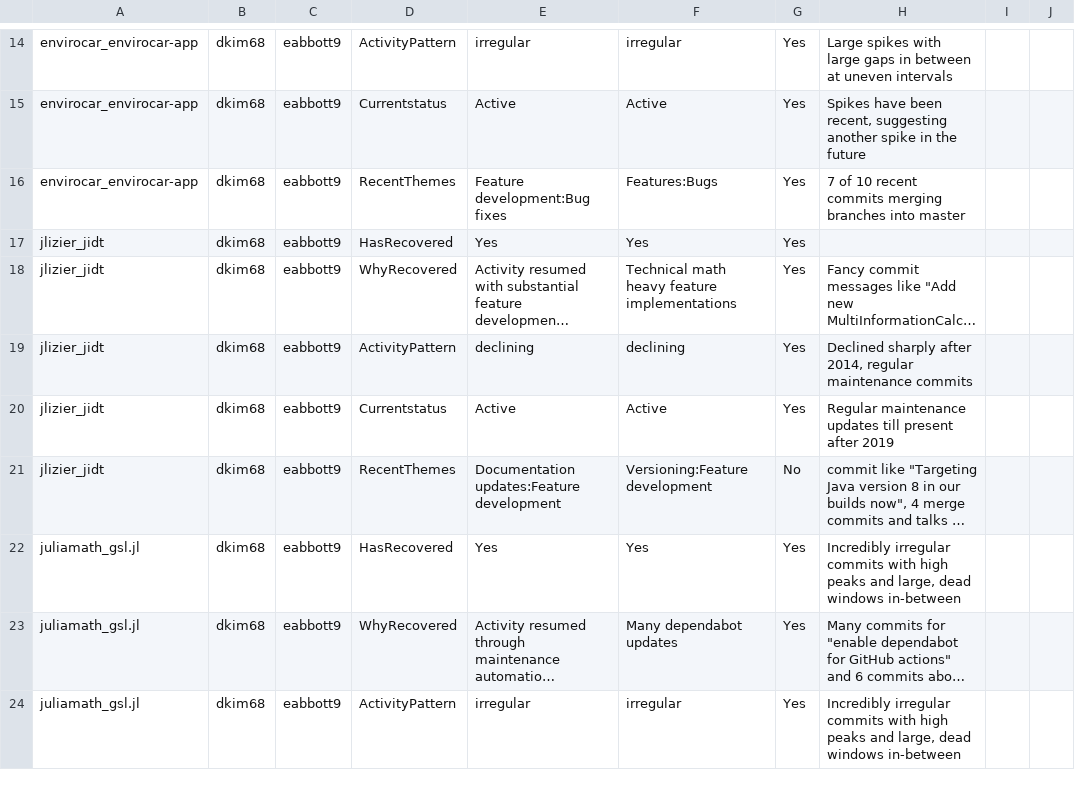
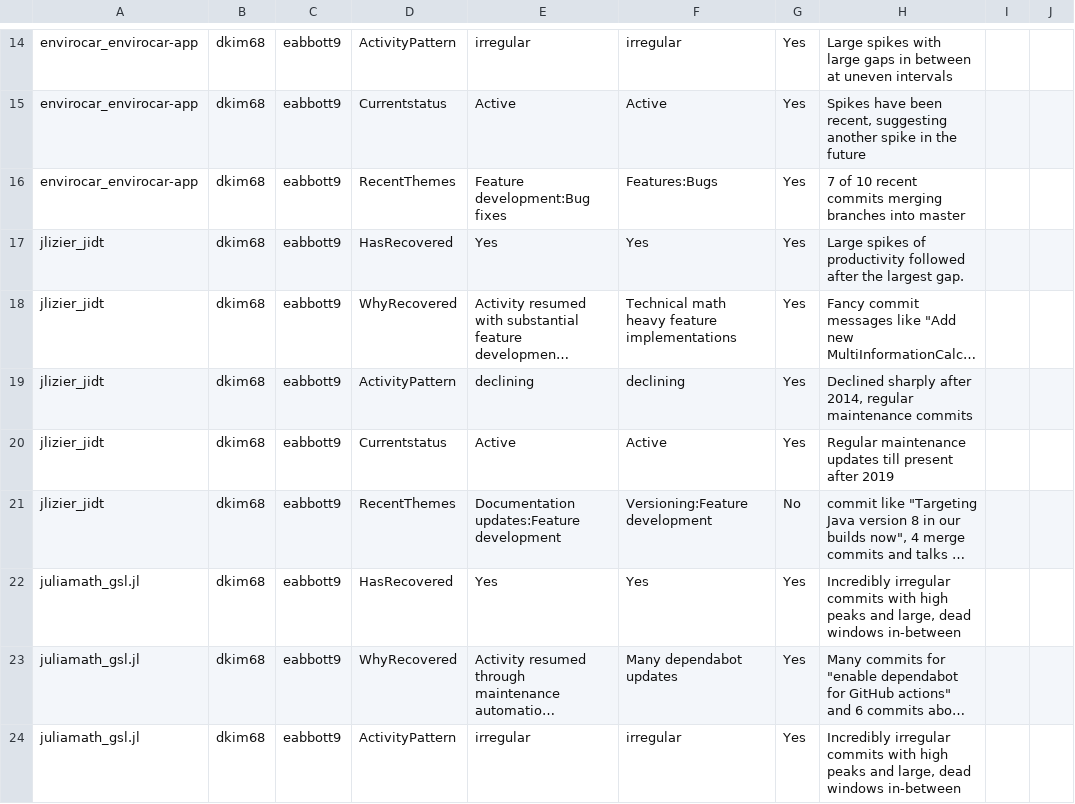
Before and after one commit to EvanA4/MiniProject3, a CSV file: eabbott9_validation_log.csv, drawn as a sheet; only a part is shown, gaps mark what is left out; long unchanged cells end in …; the diff covers the shown part only; the diff names each change by its address in the sheet, - before the commit and + after, or states it on an @@ line.

```diff
--- a/eabbott9_validation_log.csv
+++ b/eabbott9_validation_log.csv
-H17: (empty)
+H17: Large spikes of productivity followed after the largest gap.
```
Also changed, not shown: 10 edited cells elsewhere in this file, 1 other file.
